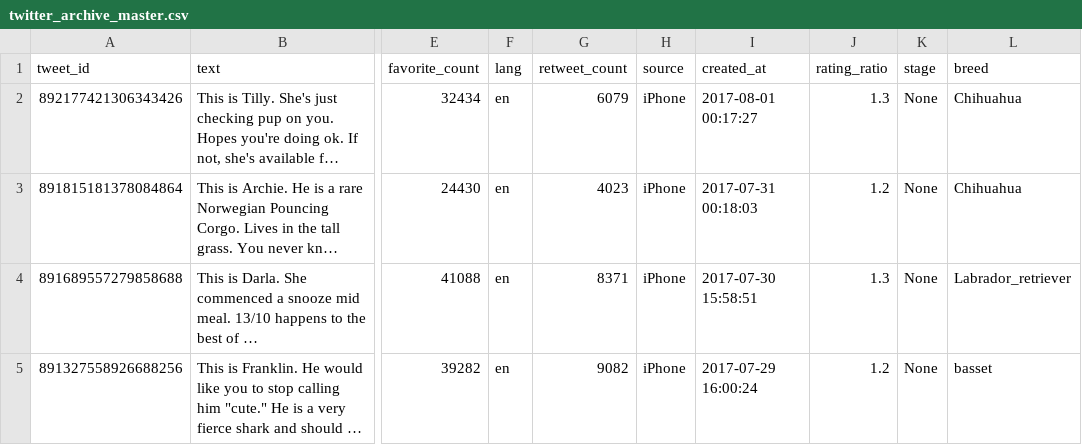
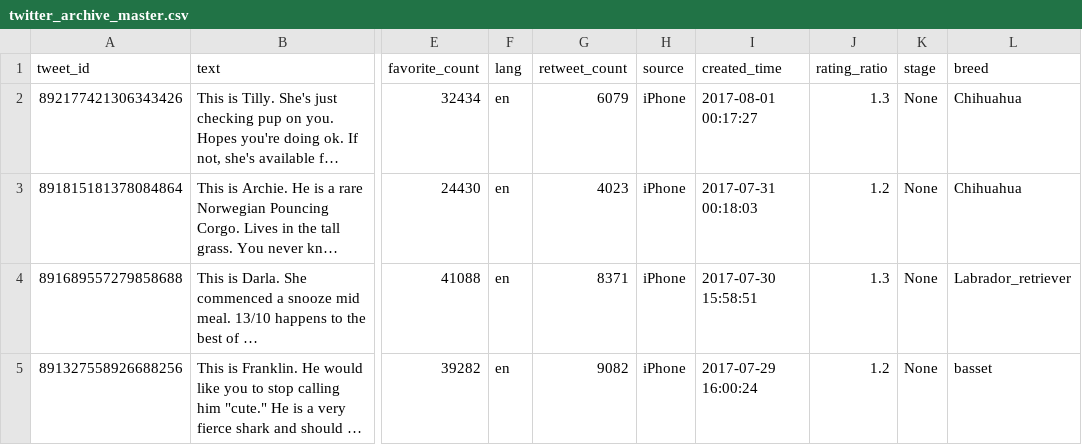
Before and after one commit to MohamedElgohary2012/udacity-wrangle-and-analyze-data, a CSV file: twitter_archive_master.csv, drawn as a sheet; only a part is shown, gaps mark what is left out; long unchanged cells end in …; the diff names each change by its address in the sheet, - before the commit and + after, or states it on an @@ line.

```diff
--- a/twitter_archive_master.csv
+++ b/twitter_archive_master.csv
-I1: created_at
+I1: created_time
```
Also changed, not shown: 11 other files.
